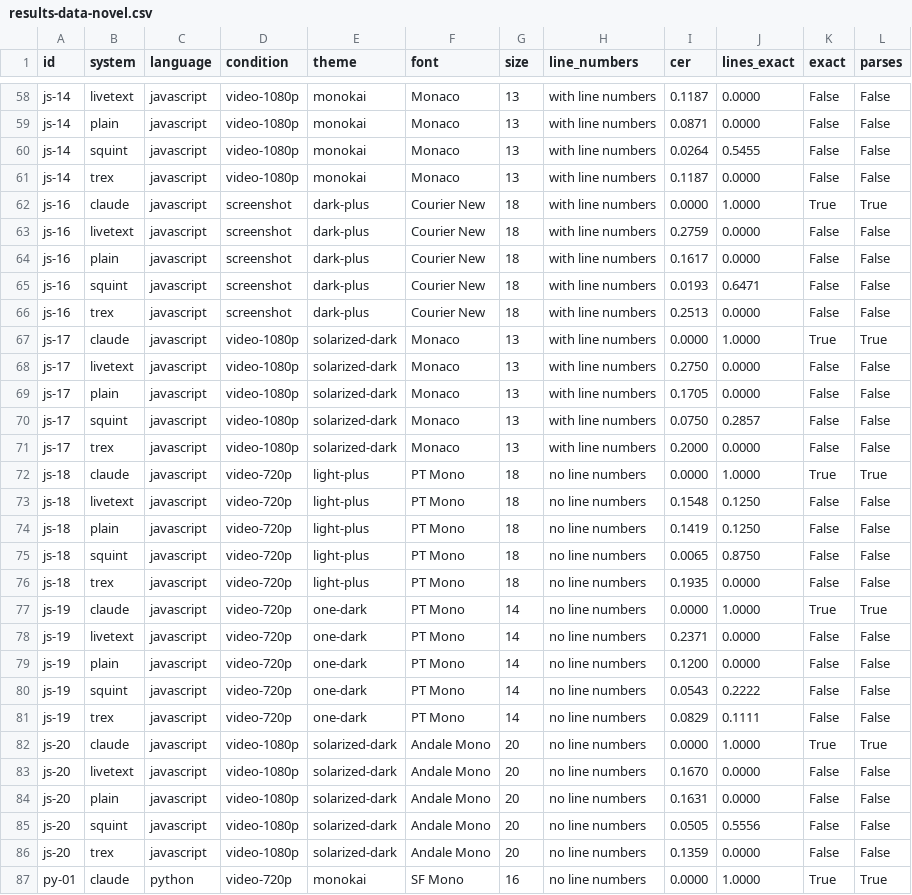
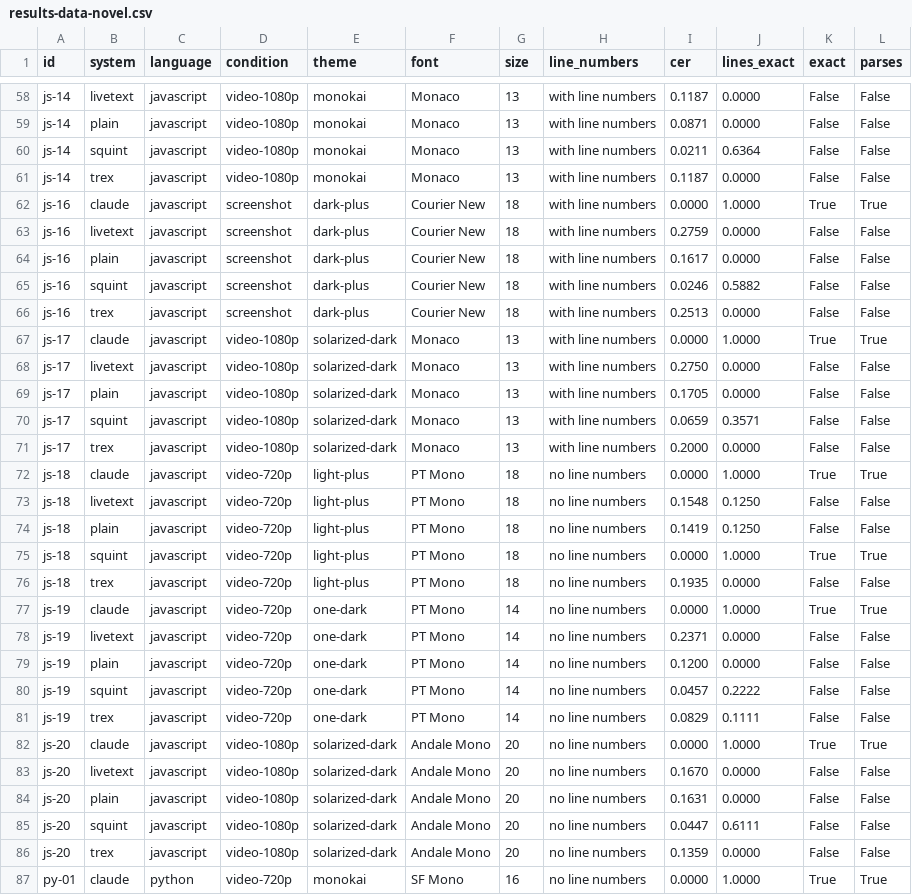
Before and after one commit to Dhruv-Sharma29/Squint, a CSV file: bench/results-data-novel.csv, drawn as a sheet; only a part is shown, gaps mark what is left out; the diff covers the shown part only.

```diff
--- a/bench/results-data-novel.csv
+++ b/bench/results-data-novel.csv
@@ -59,3 +59,3 @@ js-14,livetext,javascript,video-1080p,monokai,Monaco,13,with line numbers,0.1187
 js-14,plain,javascript,video-1080p,monokai,Monaco,13,with line numbers,0.0871,0.0000,False,False
-js-14,squint,javascript,video-1080p,monokai,Monaco,13,with line numbers,0.0264,0.5455,False,False
+js-14,squint,javascript,video-1080p,monokai,Monaco,13,with line numbers,0.0211,0.6364,False,False
 js-14,trex,javascript,video-1080p,monokai,Monaco,13,with line numbers,0.1187,0.0000,False,False
@@ -64,3 +64,3 @@ js-16,livetext,javascript,screenshot,dark-plus,Courier New,18,with line numbers,
 js-16,plain,javascript,screenshot,dark-plus,Courier New,18,with line numbers,0.1617,0.0000,False,False
-js-16,squint,javascript,screenshot,dark-plus,Courier New,18,with line numbers,0.0193,0.6471,False,False
+js-16,squint,javascript,screenshot,dark-plus,Courier New,18,with line numbers,0.0246,0.5882,False,False
 js-16,trex,javascript,screenshot,dark-plus,Courier New,18,with line numbers,0.2513,0.0000,False,False
@@ -69,3 +69,3 @@ js-17,livetext,javascript,video-1080p,solarized-dark,Monaco,13,with line numbers
 js-17,plain,javascript,video-1080p,solarized-dark,Monaco,13,with line numbers,0.1705,0.0000,False,False
-js-17,squint,javascript,video-1080p,solarized-dark,Monaco,13,with line numbers,0.0750,0.2857,False,False
+js-17,squint,javascript,video-1080p,solarized-dark,Monaco,13,with line numbers,0.0659,0.3571,False,False
 js-17,trex,javascript,video-1080p,solarized-dark,Monaco,13,with line numbers,0.2000,0.0000,False,False
@@ -74,3 +74,3 @@ js-18,livetext,javascript,video-720p,light-plus,PT Mono,18,no line numbers,0.154
 js-18,plain,javascript,video-720p,light-plus,PT Mono,18,no line numbers,0.1419,0.1250,False,False
-js-18,squint,javascript,video-720p,light-plus,PT Mono,18,no line numbers,0.0065,0.8750,False,False
+js-18,squint,javascript,video-720p,light-plus,PT Mono,18,no line numbers,0.0000,1.0000,True,True
 js-18,trex,javascript,video-720p,light-plus,PT Mono,18,no line numbers,0.1935,0.0000,False,False
@@ -79,3 +79,3 @@ js-19,livetext,javascript,video-720p,one-dark,PT Mono,14,no line numbers,0.2371,
 js-19,plain,javascript,video-720p,one-dark,PT Mono,14,no line numbers,0.1200,0.0000,False,False
-js-19,squint,javascript,video-720p,one-dark,PT Mono,14,no line numbers,0.0543,0.2222,False,False
+js-19,squint,javascript,video-720p,one-dark,PT Mono,14,no line numbers,0.0457,0.2222,False,False
 js-19,trex,javascript,video-720p,one-dark,PT Mono,14,no line numbers,0.0829,0.1111,False,False
@@ -84,3 +84,3 @@ js-20,livetext,javascript,video-1080p,solarized-dark,Andale Mono,20,no line numb
 js-20,plain,javascript,video-1080p,solarized-dark,Andale Mono,20,no line numbers,0.1631,0.0000,False,False
-js-20,squint,javascript,video-1080p,solarized-dark,Andale Mono,20,no line numbers,0.0505,0.5556,False,False
+js-20,squint,javascript,video-1080p,solarized-dark,Andale Mono,20,no line numbers,0.0447,0.6111,False,False
 js-20,trex,javascript,video-1080p,solarized-dark,Andale Mono,20,no line numbers,0.1359,0.0000,False,False
```
Also changed, not shown: 24 edited cells elsewhere in this file, bench/results-data-dev.csv, bench/results-data-holdout.csv, 10 other files.
